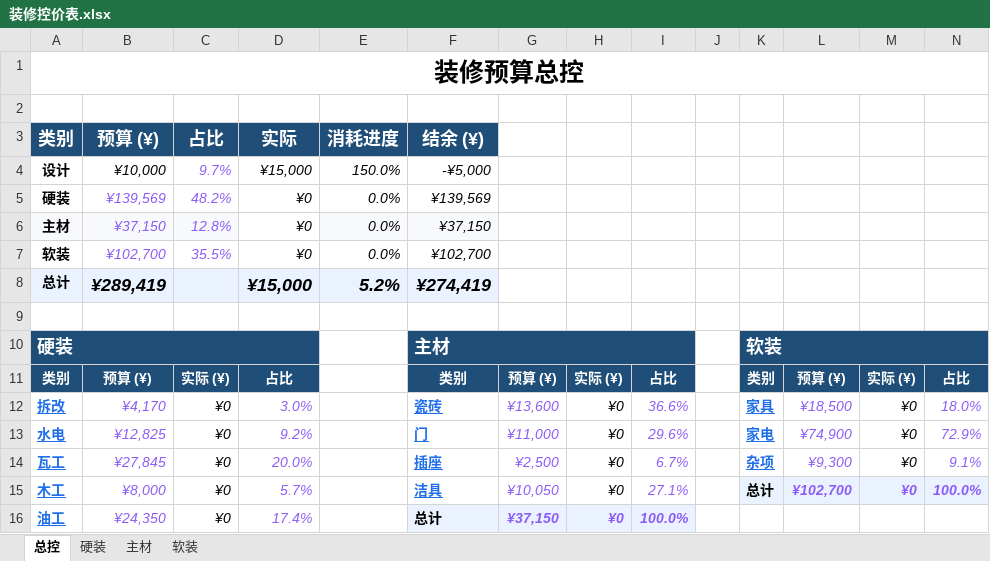
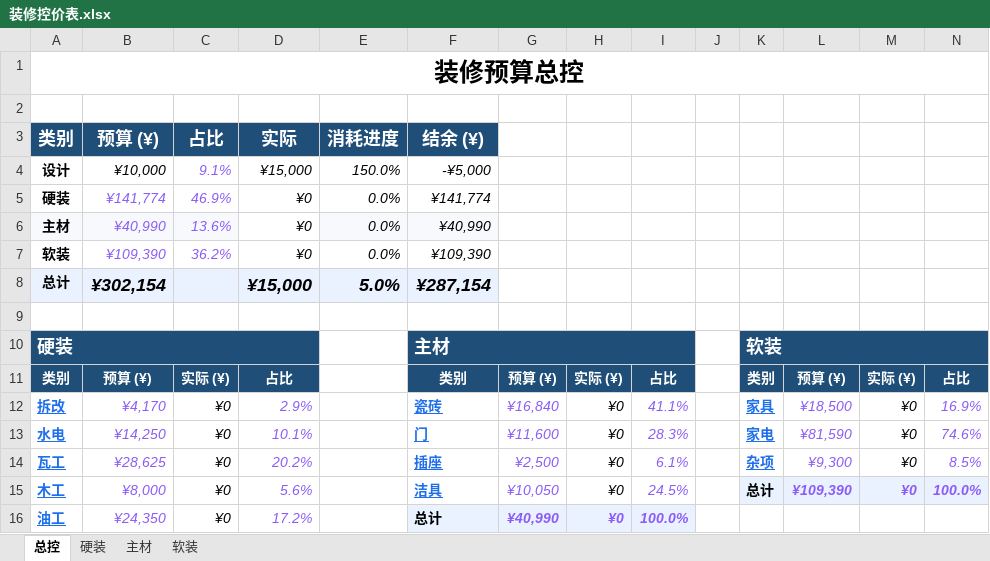
Before and after one commit to Perfect-World/wencong-home, an Excel workbook: 01-需求与预算/装修控价表.xlsx, sheet 总控, drawn as a sheet; only a part is shown; values as stored, in another font and other column widths than the file's, no borders; the diff covers the shown part only; the diff names each change by its address in the sheet, - before the commit and + after, or states it on an @@ line.

```diff
--- a/01-需求与预算/装修控价表.xlsx (sheet 总控)
+++ b/01-需求与预算/装修控价表.xlsx (sheet 总控)
-C4 (占比): 9.7%
+C4 (占比): 9.1%
-B5 (预算 (¥)): ¥139,569
+B5 (预算 (¥)): ¥141,774
-C5 (占比): 48.2%
+C5 (占比): 46.9%
-F5 (结余 (¥)): ¥139,569
+F5 (结余 (¥)): ¥141,774
-B6 (预算 (¥)): ¥37,150
+B6 (预算 (¥)): ¥40,990
-C6 (占比): 12.8%
+C6 (占比): 13.6%
-F6 (结余 (¥)): ¥37,150
+F6 (结余 (¥)): ¥40,990
-B7 (预算 (¥)): ¥102,700
+B7 (预算 (¥)): ¥109,390
-C7 (占比): 35.5%
+C7 (占比): 36.2%
-F7 (结余 (¥)): ¥102,700
+F7 (结余 (¥)): ¥109,390
-B8 (预算 (¥)): ¥289,419
+B8 (预算 (¥)): ¥302,154
-E8 (消耗进度): 5.2%
+E8 (消耗进度): 5.0%
-F8 (结余 (¥)): ¥274,419
+F8 (结余 (¥)): ¥287,154
-D12 (实际): 3.0%
+D12 (实际): 2.9%
-G12: ¥13,600
+G12: ¥16,840
-I12: 36.6%
+I12: 41.1%
-N12: 18.0%
+N12: 16.9%
-B13 (预算 (¥)): ¥12,825
+B13 (预算 (¥)): ¥14,250
-D13 (实际): 9.2%
+D13 (实际): 10.1%
-G13: ¥11,000
+G13: ¥11,600
-I13: 29.6%
+I13: 28.3%
-L13: ¥74,900
+L13: ¥81,590
-N13: 72.9%
+N13: 74.6%
-B14 (预算 (¥)): ¥27,845
+B14 (预算 (¥)): ¥28,625
-D14 (实际): 20.0%
+D14 (实际): 20.2%
-I14: 6.7%
+I14: 6.1%
-N14: 9.1%
+N14: 8.5%
-D15 (实际): 5.7%
+D15 (实际): 5.6%
-I15: 27.1%
+I15: 24.5%
-L15: ¥102,700
+L15: ¥109,390
-D16 (实际): 17.4%
+D16 (实际): 17.2%
-G16: ¥37,150
+G16: ¥40,990
```
Also changed, not shown: 3 edited cells elsewhere in this sheet, sheet 软装, sheet 硬装, sheet 主材, 13 other files.
